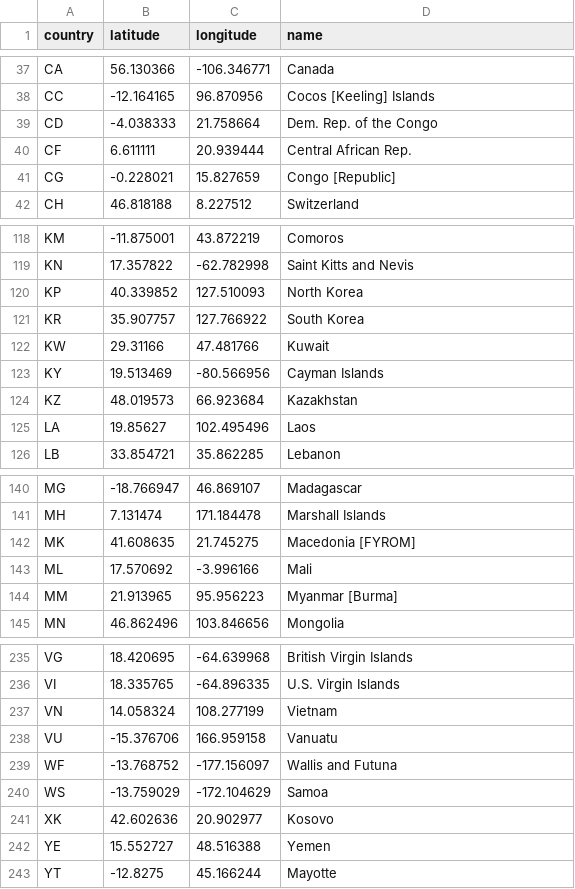
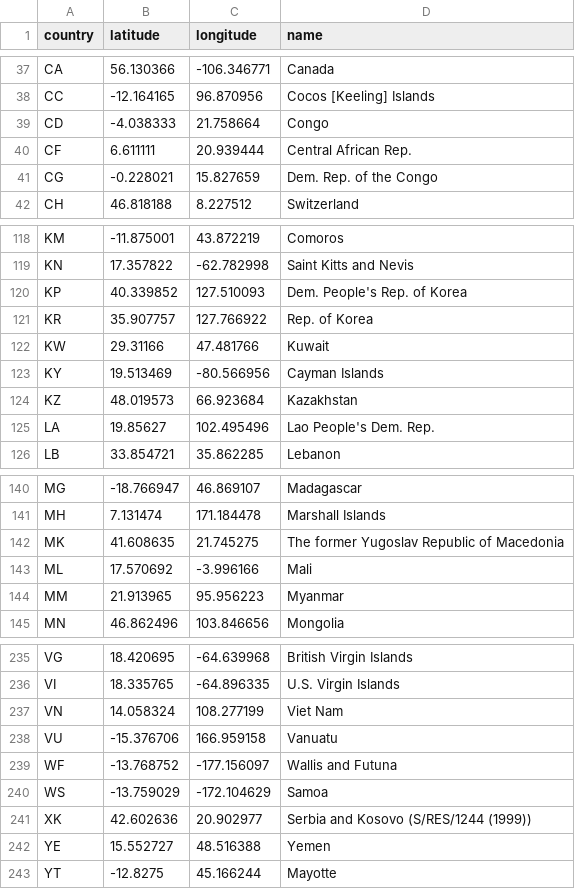
Before and after one commit to QuentinBacuet/Data-Visualization-Project, a CSV file: data_preparation/geo.csv, drawn as a sheet; only a part is shown, gaps mark what is left out; the diff covers the shown part only.

```diff
--- a/data_preparation/geo.csv
+++ b/data_preparation/geo.csv
@@ -38,5 +38,5 @@ CA,56.130366,-106.346771,Canada
 CC,-12.164165,96.870956,Cocos [Keeling] Islands
-CD,-4.038333,21.758664, Dem. Rep. of the Congo
+CD,-4.038333,21.758664,Congo
 CF,6.611111,20.939444,Central African Rep.
-CG,-0.228021,15.827659,Congo [Republic]
+CG,-0.228021,15.827659,Dem. Rep. of the Congo
 CH,46.818188,8.227512,Switzerland
@@ -119,4 +119,4 @@ KM,-11.875001,43.872219,Comoros
 KN,17.357822,-62.782998,Saint Kitts and Nevis
-KP,40.339852,127.510093,North Korea
-KR,35.907757,127.766922,South Korea
+KP,40.339852,127.510093,Dem. People's Rep. of Korea
+KR,35.907757,127.766922,Rep. of Korea
 KW,29.31166,47.481766,Kuwait
@@ -124,3 +124,3 @@ KY,19.513469,-80.566956,Cayman Islands
 KZ,48.019573,66.923684,Kazakhstan
-LA,19.85627,102.495496,Laos
+LA,19.85627,102.495496,Lao People's Dem. Rep.
 LB,33.854721,35.862285,Lebanon
@@ -141,5 +141,5 @@ MG,-18.766947,46.869107,Madagascar
 MH,7.131474,171.184478,Marshall Islands
-MK,41.608635,21.745275,Macedonia [FYROM]
+MK,41.608635,21.745275,The former Yugoslav Republic of Macedonia
 ML,17.570692,-3.996166,Mali
-MM,21.913965,95.956223,Myanmar [Burma]
+MM,21.913965,95.956223,Myanmar
 MN,46.862496,103.846656,Mongolia
@@ -236,3 +236,3 @@ VG,18.420695,-64.639968,British Virgin Islands
 VI,18.335765,-64.896335,U.S. Virgin Islands
-VN,14.058324,108.277199,Vietnam
+VN,14.058324,108.277199,Viet Nam
 VU,-15.376706,166.959158,Vanuatu
@@ -240,3 +240,3 @@ WF,-13.768752,-177.156097,Wallis and Futuna
 WS,-13.759029,-172.104629,Samoa
-XK,42.602636,20.902977,Kosovo
+XK,42.602636,20.902977,Serbia and Kosovo (S/RES/1244 (1999))
 YE,15.552727,48.516388,Yemen
```
Also changed, not shown: 2 edited cells elsewhere in this file, data_preparation/data_immigration_entry.csv, data_preparation/data_immigration_exit.csv, 6 other files.
